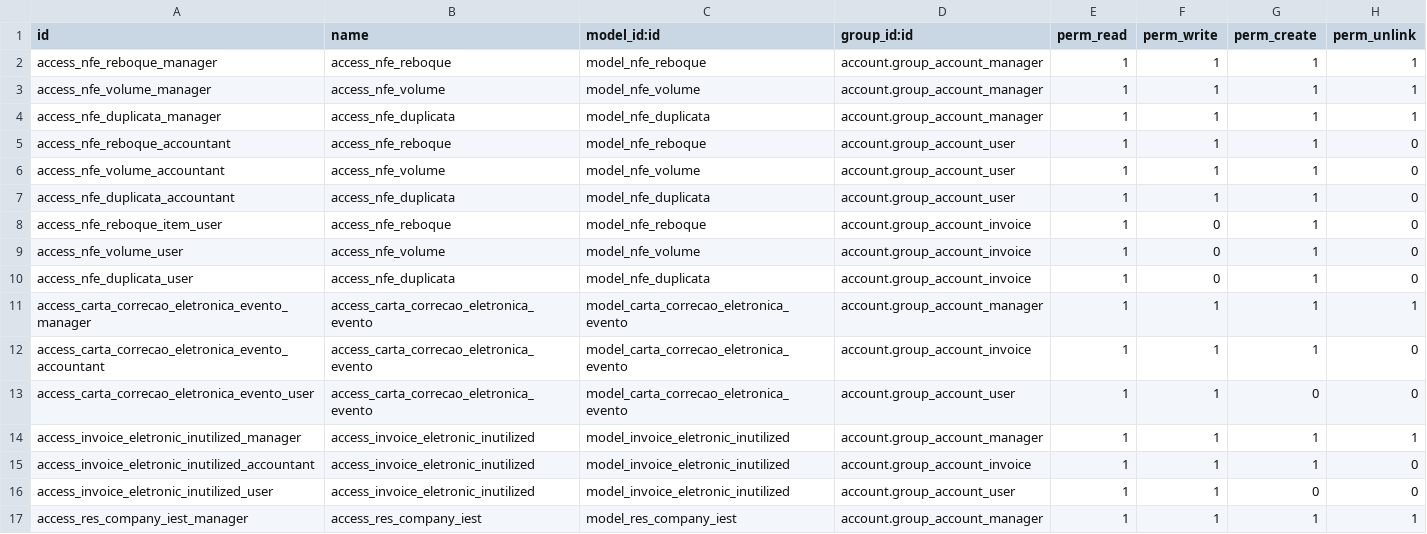
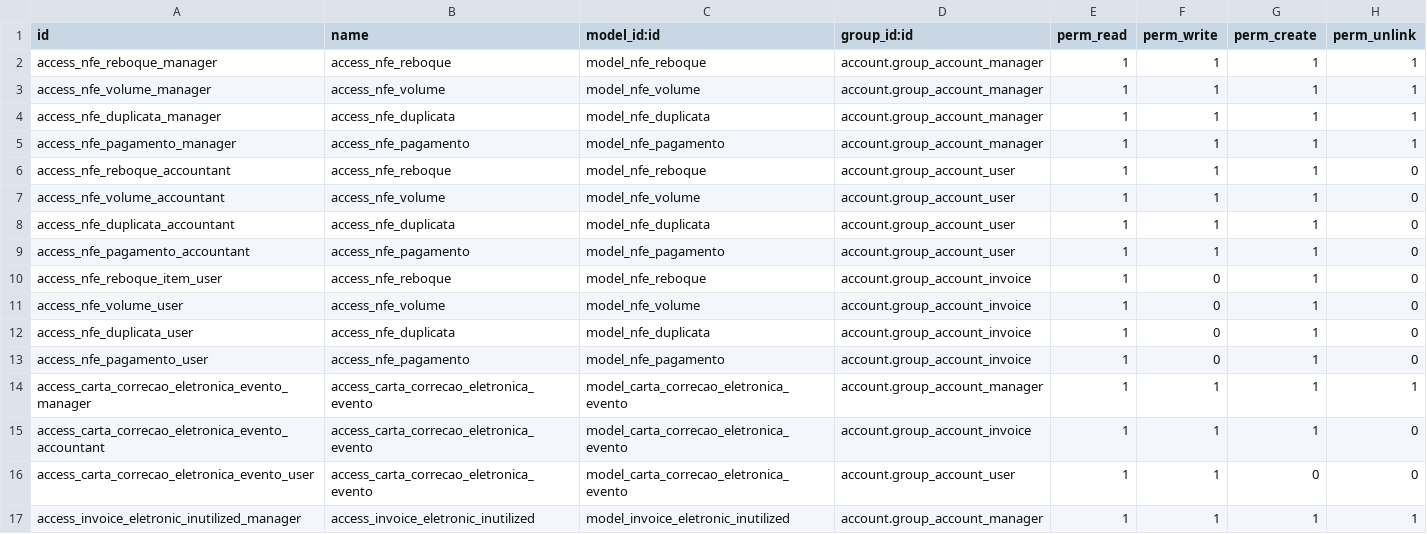
Before and after one commit to Defendi/odoo-brasil, a CSV file: br_nfe/security/ir.model.access.csv, drawn as a sheet; only a part is shown; the shorter side is filled out with more unchanged rows; the diff names each change by its address in the sheet, - before the commit and + after, or states it on an @@ line.

Commit message:
Incluir nfe pagamento no arquivo de segurança

```diff
--- a/br_nfe/security/ir.model.access.csv
+++ b/br_nfe/security/ir.model.access.csv
+row 5: access_nfe_pagamento_manager | access_nfe_pagamento | model_nfe_pagamento | account.group_account_manager | 1 | 1 | 1 | 1
+row 9: access_nfe_pagamento_accountant | access_nfe_pagamento | model_nfe_pagamento | account.group_account_user | 1 | 1 | 1 | 0
+row 13: access_nfe_pagamento_user | access_nfe_pagamento | model_nfe_pagamento | account.group_account_invoice | 1 | 0 | 1 | 0
```
